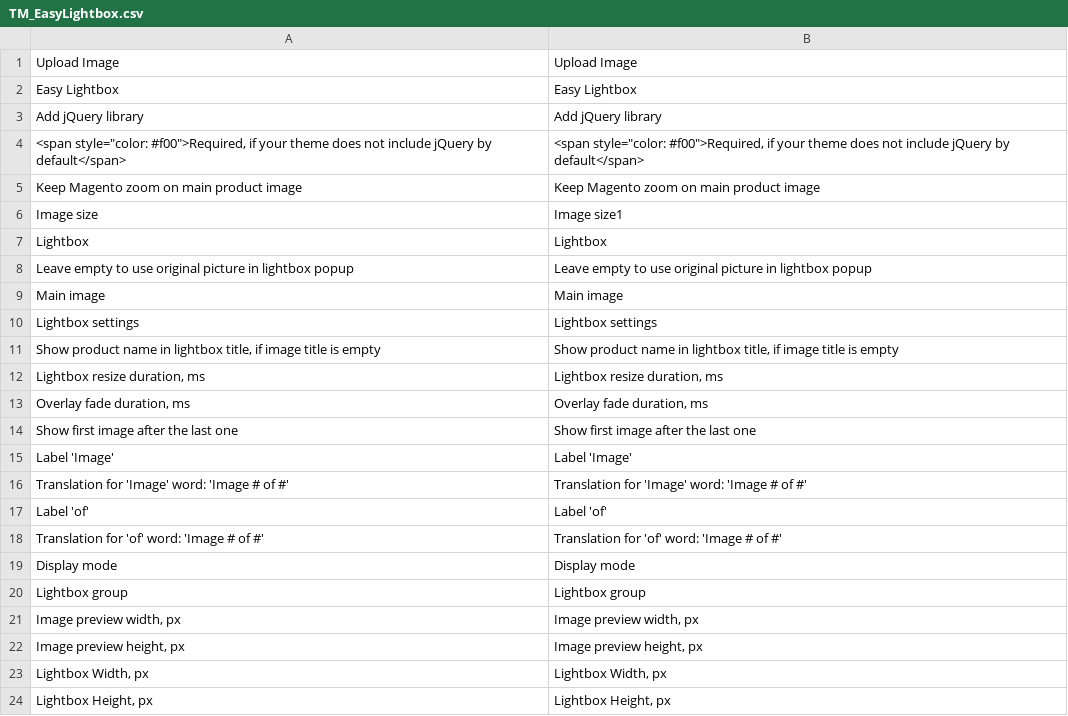
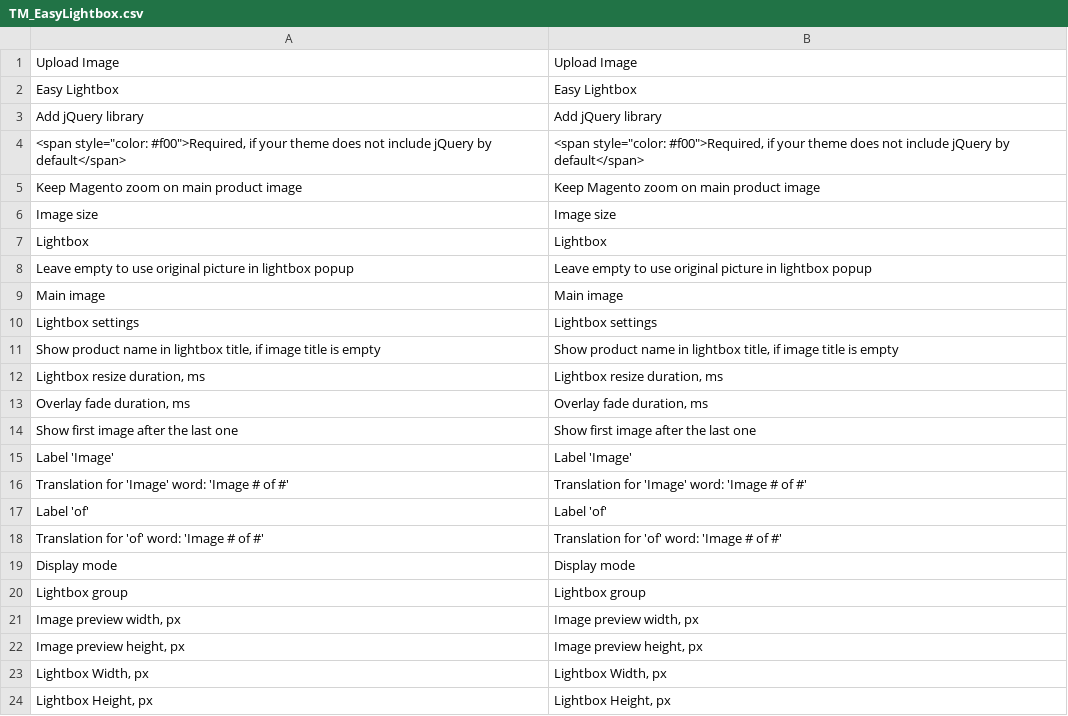
Before and after one commit to tmhub/easylightbox, a CSV file: app/locale/en_US/TM_EasyLightbox.csv, drawn as a sheet.

Commit message:
Translation fix

```diff
--- a/app/locale/en_US/TM_EasyLightbox.csv
+++ b/app/locale/en_US/TM_EasyLightbox.csv
@@ -5,3 +5,3 @@
 "Keep Magento zoom on main product image","Keep Magento zoom on main product image"
-"Image size","Image size1"
+"Image size","Image size"
 "Lightbox","Lightbox"
```
